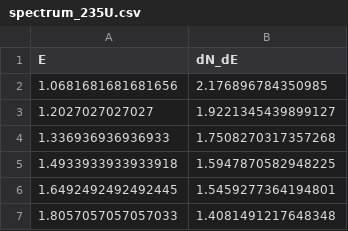
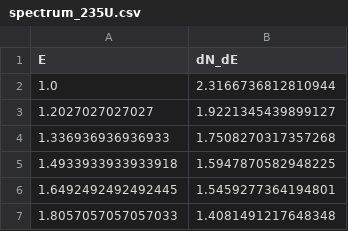
Before and after one commit to alisanozdrina/coherent_neutrino_scattering, a CSV file: data/spectrum_235U.csv, drawn as a sheet; only a part is shown; removed rows and columns are numbered as before the commit, all else as after; the diff names each change by its address in the sheet, - before the commit and + after, or states it on an @@ line.

```diff
--- a/data/spectrum_235U.csv
+++ b/data/spectrum_235U.csv
-row 2: 1.0681681681681656 | 2.176896784350985
+row 2: 1.0 | 2.3166736812810944
```
Also changed, not shown: data/spectrum_238U.csv, data/spectrum_239Pu.csv, 1 other file.
